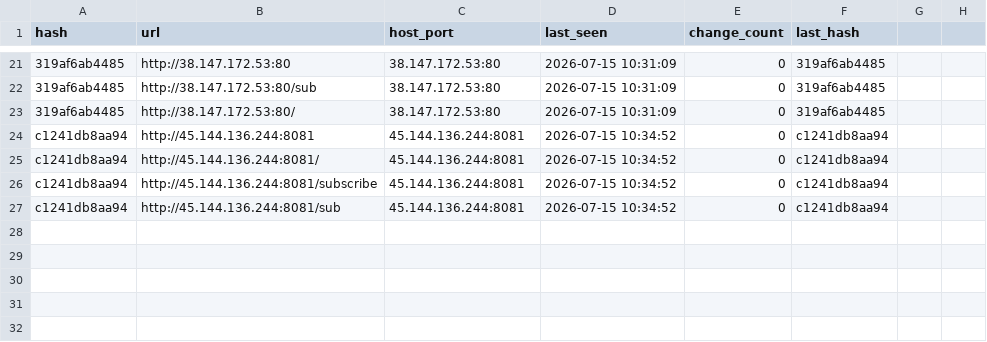
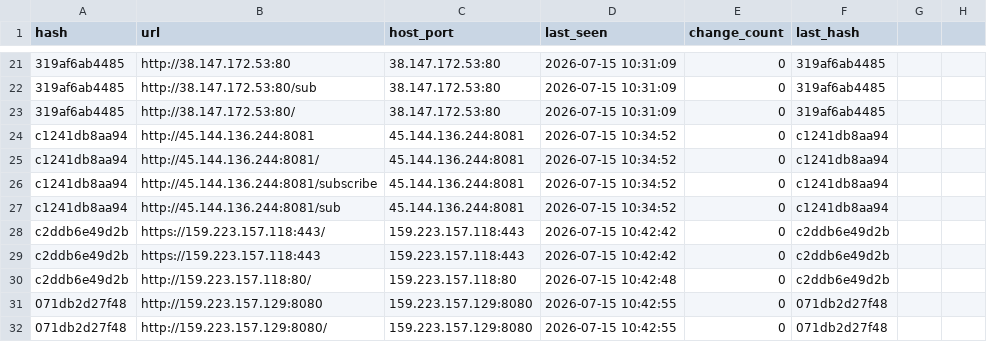
Before and after one commit to qjlxg/Barcode-Driver, a CSV file: scan_results.csv, drawn as a sheet; only a part is shown, gaps mark what is left out; the diff names each change by its address in the sheet, - before the commit and + after, or states it on an @@ line.

```diff
--- a/scan_results.csv
+++ b/scan_results.csv
+row 28: c2ddb6e49d2b | https://159.223.157.118:443/ | 159.223.157.118:443 | 2026-07-15 10:42:42 | 0 | c2ddb6e49d2b
+row 29: c2ddb6e49d2b | https://159.223.157.118:443 | 159.223.157.118:443 | 2026-07-15 10:42:42 | 0 | c2ddb6e49d2b
+row 30: c2ddb6e49d2b | http://159.223.157.118:80/ | 159.223.157.118:80 | 2026-07-15 10:42:48 | 0 | c2ddb6e49d2b
+row 31: 071db2d27f48 | http://159.223.157.129:8080 | 159.223.157.129:8080 | 2026-07-15 10:42:55 | 0 | 071db2d27f48
+row 32: 071db2d27f48 | http://159.223.157.129:8080/ | 159.223.157.129:8080 | 2026-07-15 10:42:55 | 0 | 071db2d27f48
```
Also changed, not shown: 4 other files.
